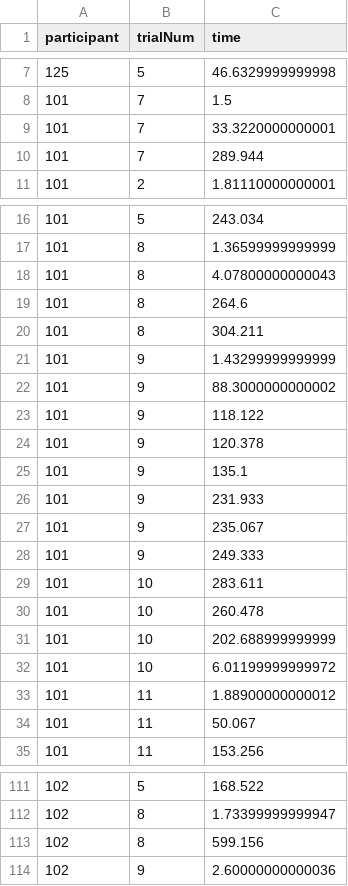
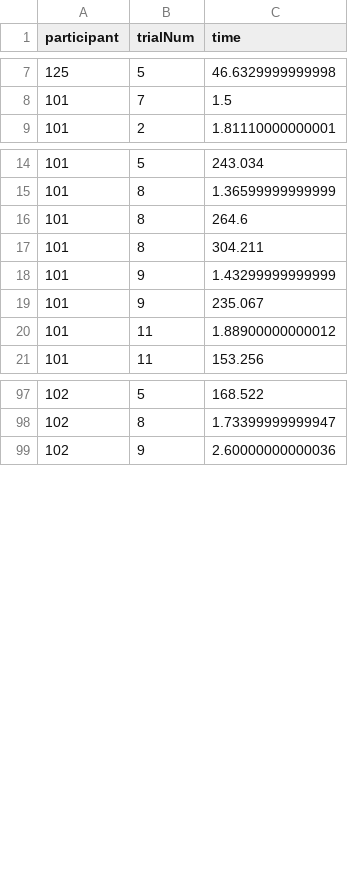
Before and after one commit to Avdbergnmf/R-Analysis-BallOnPlate-Experiment, a CSV file: runtime/data_extra/outliers.csv, drawn as a sheet; only a part is shown, gaps mark what is left out; removed rows and columns are numbered as before the commit, all else as after; the diff covers the shown part only; the diff names each change by its address in the sheet, - before the commit and + after, or states it on an @@ line.

```diff
--- a/runtime/data_extra/outliers.csv
+++ b/runtime/data_extra/outliers.csv
-row 9: 101 | 7 | 33.3220000000001
-row 10: 101 | 7 | 289.944
-row 18: 101 | 8 | 4.07800000000043
-row 22: 101 | 9 | 88.3000000000002
-row 23: 101 | 9 | 118.122
-row 24: 101 | 9 | 120.378
-row 25: 101 | 9 | 135.1
-row 26: 101 | 9 | 231.933
-row 28: 101 | 9 | 249.333
-row 29: 101 | 10 | 283.611
-row 30: 101 | 10 | 260.478
-row 31: 101 | 10 | 202.688999999999
-row 32: 101 | 10 | 6.01199999999972
-row 34: 101 | 11 | 50.067
-row 113: 102 | 8 | 599.156
```
Also changed, not shown: 48 added rows elsewhere in this file, runtime/data_extra/false_heelstrikes.csv.
